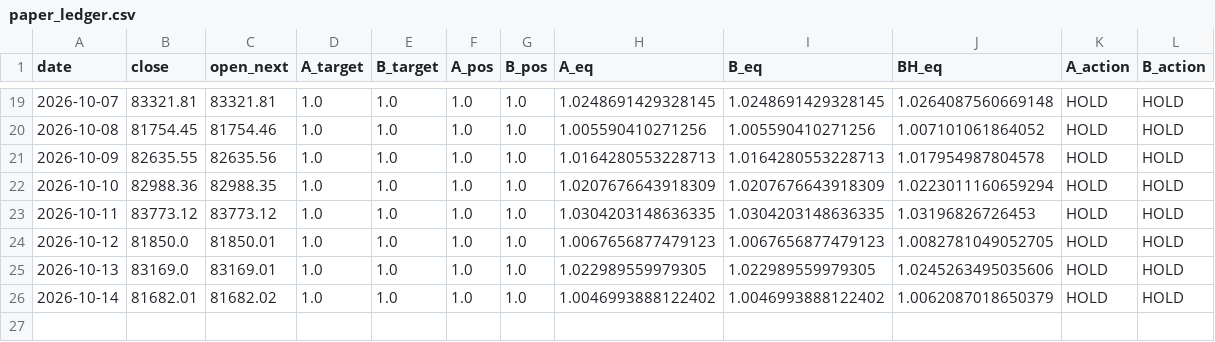
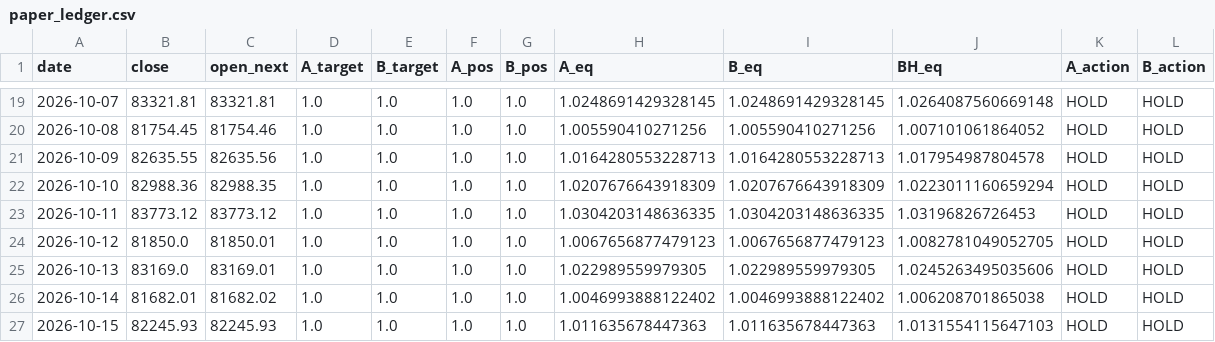
Before and after one commit to huvan9527-a11y/btc_quant, a CSV file: paper_ledger.csv, drawn as a sheet; only a part is shown, gaps mark what is left out.

```diff
--- a/paper_ledger.csv
+++ b/paper_ledger.csv
@@ -25,2 +25,3 @@ date,close,open_next,A_target,B_target,A_pos,B_pos,A_eq,B_eq,BH_eq,A_action,B_ac
 2026-10-13,83169.0,83169.01,1.0,1.0,1.0,1.0,1.022989559979305,1.022989559979305,1.0245263495035606,HOLD,HOLD
-2026-10-14,81682.01,81682.02,1.0,1.0,1.0,1.0,1.0046993888122402,1.0046993888122402,1.0062087018650379,HOLD,HOLD
+2026-10-14,81682.01,81682.02,1.0,1.0,1.0,1.0,1.0046993888122402,1.0046993888122402,1.006208701865038,HOLD,HOLD
+2026-10-15,82245.93,82245.93,1.0,1.0,1.0,1.0,1.011635678447363,1.011635678447363,1.0131554115647103,HOLD,HOLD
```
Also changed, not shown: data/BTCUSDT_1d.csv, output/position_daily.csv, 3 other files.
